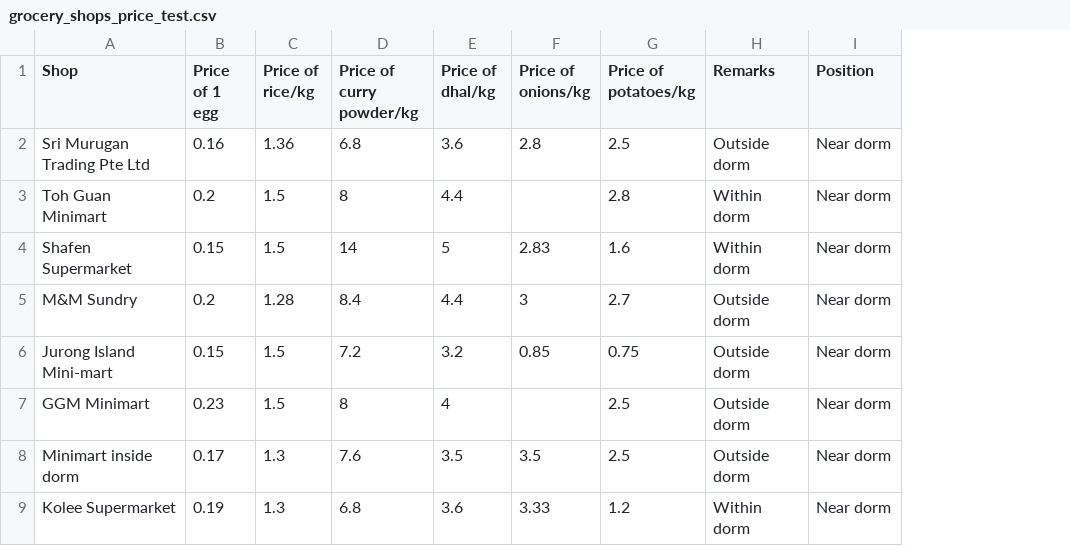
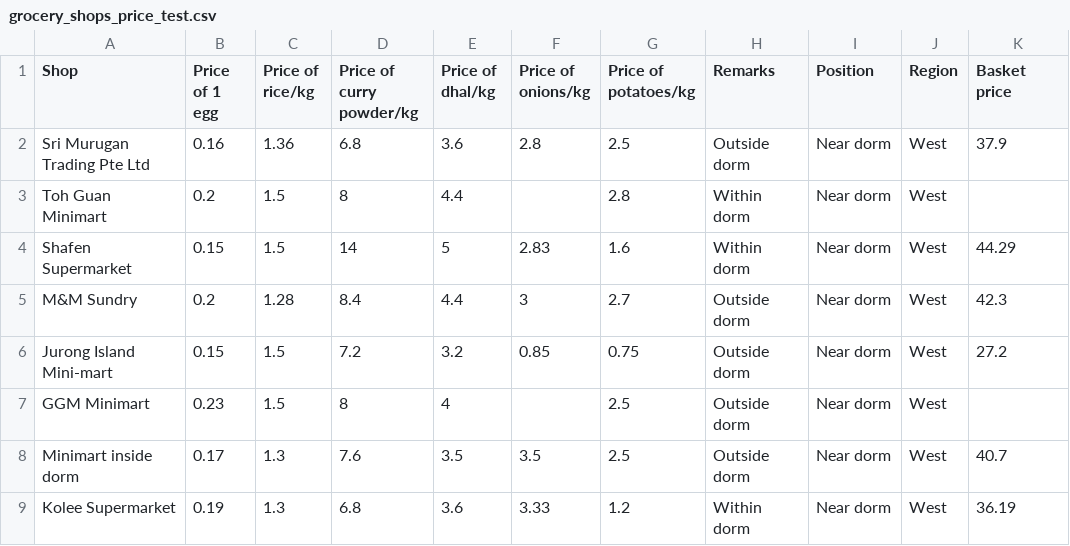
Before and after one commit to hayley-starr/MUSPP_HOME, a CSV file: HOME_DataAnalysis/data/grocery_shops_price_test.csv, drawn as a sheet; only a part is shown; the diff names each change by its address in the sheet, - before the commit and + after, or states it on an @@ line.

Commit message:
dataset edits

```diff
--- a/HOME_DataAnalysis/data/grocery_shops_price_test.csv
+++ b/HOME_DataAnalysis/data/grocery_shops_price_test.csv
+column J (Region), rows 2-9: all West
+column K (Basket price), rows 2-9: 37.9 |  | 44.29 | 42.3 | 27.2 |  | 40.7 | 36.19
```
Also changed, not shown: HOME_DataAnalysis/data/food_outlets_prices_test.csv.
